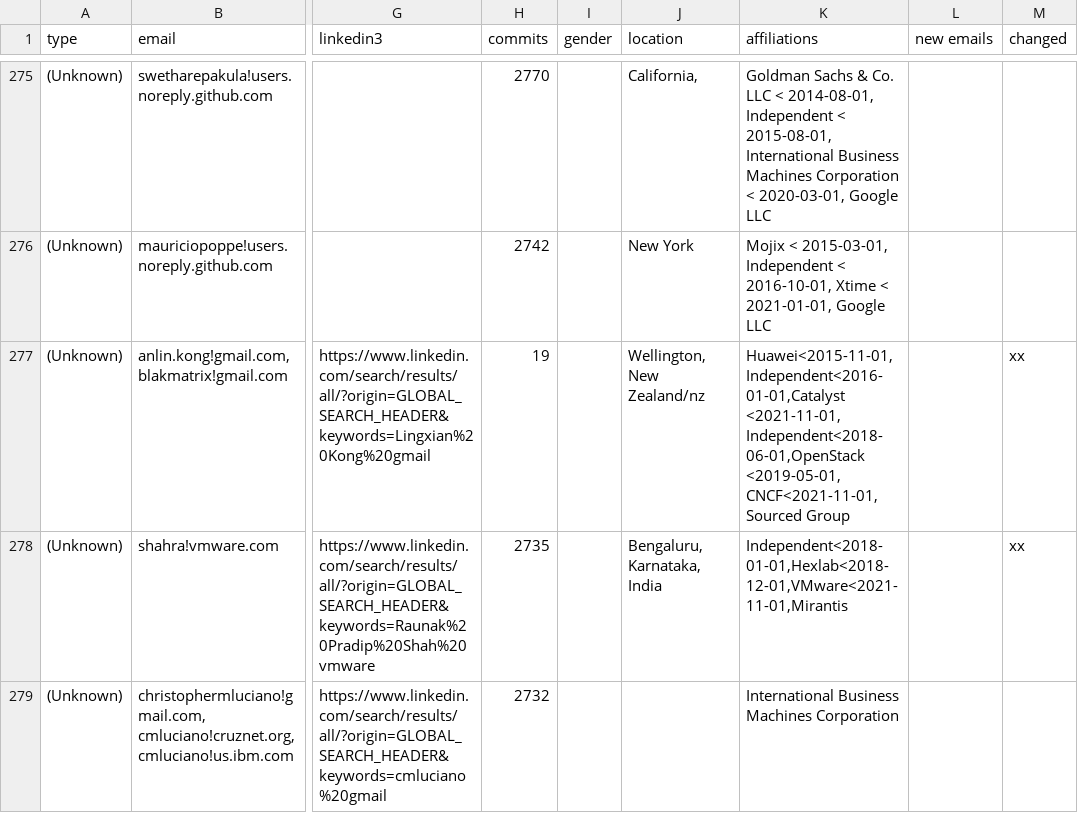
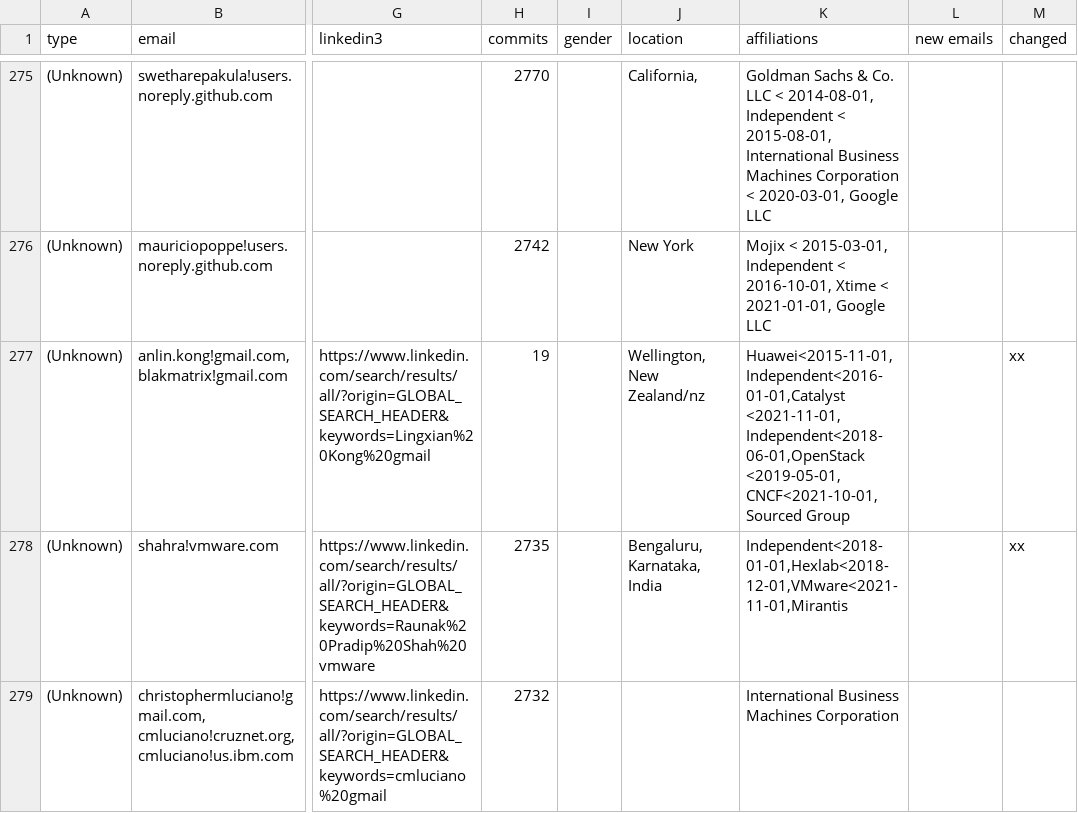
Before and after one commit to cncf/gitdm, a CSV file: src/affiliations.csv, drawn as a sheet; only a part is shown, gaps mark what is left out; the diff covers the shown part only; the diff names each change by its address in the sheet, - before the commit and + after, or states it on an @@ line.

Commit message:
More manual fixes
Signed-off-by: Łukasz Gryglicki <lgryglicki@cncf.io>

```diff
--- a/src/affiliations.csv
+++ b/src/affiliations.csv
-K277 (affiliations): Huawei<2015-11-01,Independent<2016-01-01,Catalyst <2021-11-01,Independent<2018-06-01,OpenStack <2019-05-01,CNCF<2021-11-01,Sourced Group
+K277 (affiliations): Huawei<2015-11-01,Independent<2016-01-01,Catalyst <2021-11-01,Independent<2018-06-01,OpenStack <2019-05-01,CNCF<2021-10-01,Sourced Group
```
Also changed, not shown: 2 edited cells elsewhere in this file.
